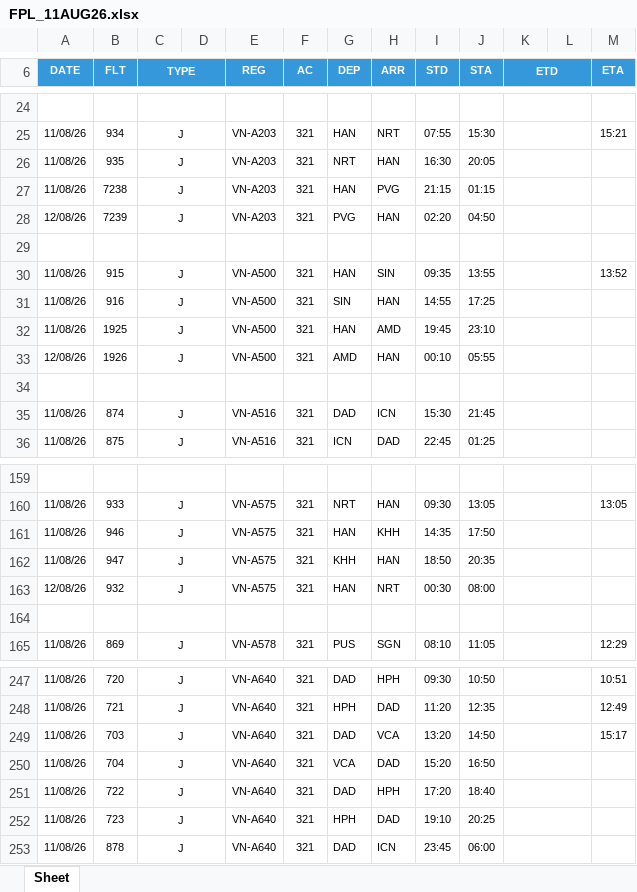
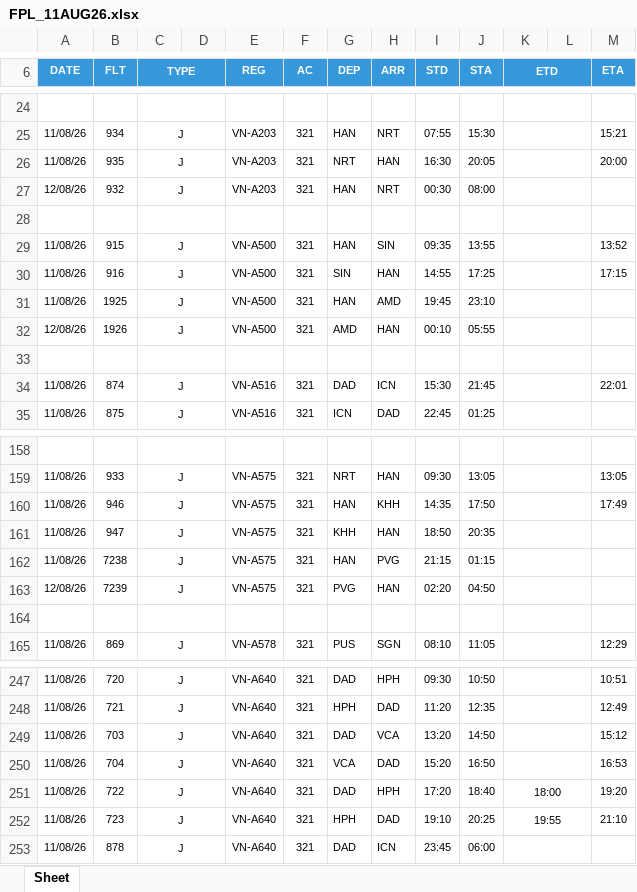
Before and after one commit to tlgsvj/lc, an Excel workbook: Data/FlightPlan/FPL_11AUG26.xlsx, sheet Sheet, drawn as a sheet; only a part is shown, gaps mark what is left out; values as stored, in another font and other column widths than the file's, no borders; charts and pictures not drawn; removed rows and columns are numbered as before the commit, all else as after; the diff covers the shown part only; the diff names each change by its address in the sheet, - before the commit and + after, or states it on an @@ line.

Commit message:
Update FPL_11AUG26.xlsx

```diff
--- a/Data/FlightPlan/FPL_11AUG26.xlsx (sheet Sheet)
+++ b/Data/FlightPlan/FPL_11AUG26.xlsx (sheet Sheet)
-M26 (ETA): (empty)
+M26 (ETA): 20:00
-A27 (DATE): 11/08/26
+A27 (DATE): 12/08/26
-B27 (FLT): 7238
+B27 (FLT): 932
-H27 (ARR): PVG
+H27 (ARR): NRT
-I27 (STD): 21:15
+I27 (STD): 00:30
-J27 (STA): 01:15
+J27 (STA): 08:00
-row 28: 12/08/26 | 7239 | J |  | VN-A203 | 321 | PVG | HAN | 02:20 | 04:50
-M30 (ETA): (empty)
+M30 (ETA): 17:15
-M34 (ETA): (empty)
+M34 (ETA): 22:01
-M160 (ETA): (empty)
+M160 (ETA): 17:49
-A162 (DATE): 12/08/26
+A162 (DATE): 11/08/26
-B162 (FLT): 932
+B162 (FLT): 7238
-H162 (ARR): NRT
+H162 (ARR): PVG
-I162 (STD): 00:30
+I162 (STD): 21:15
-J162 (STA): 08:00
+J162 (STA): 01:15
+row 163: 12/08/26 | 7239 | J |  | VN-A575 | 321 | PVG | HAN | 02:20 | 04:50
-M249 (ETA): 15:17
+M249 (ETA): 15:12
-M250 (ETA): (empty)
+M250 (ETA): 16:53
-K251 (ETD): (empty)
+K251 (ETD): 18:00
-M251 (ETA): (empty)
+M251 (ETA): 19:20
-K252 (ETD): (empty)
+K252 (ETD): 19:55
-M252 (ETA): (empty)
+M252 (ETA): 21:10
```
Also changed, not shown: 71 edited cells elsewhere in this sheet.
